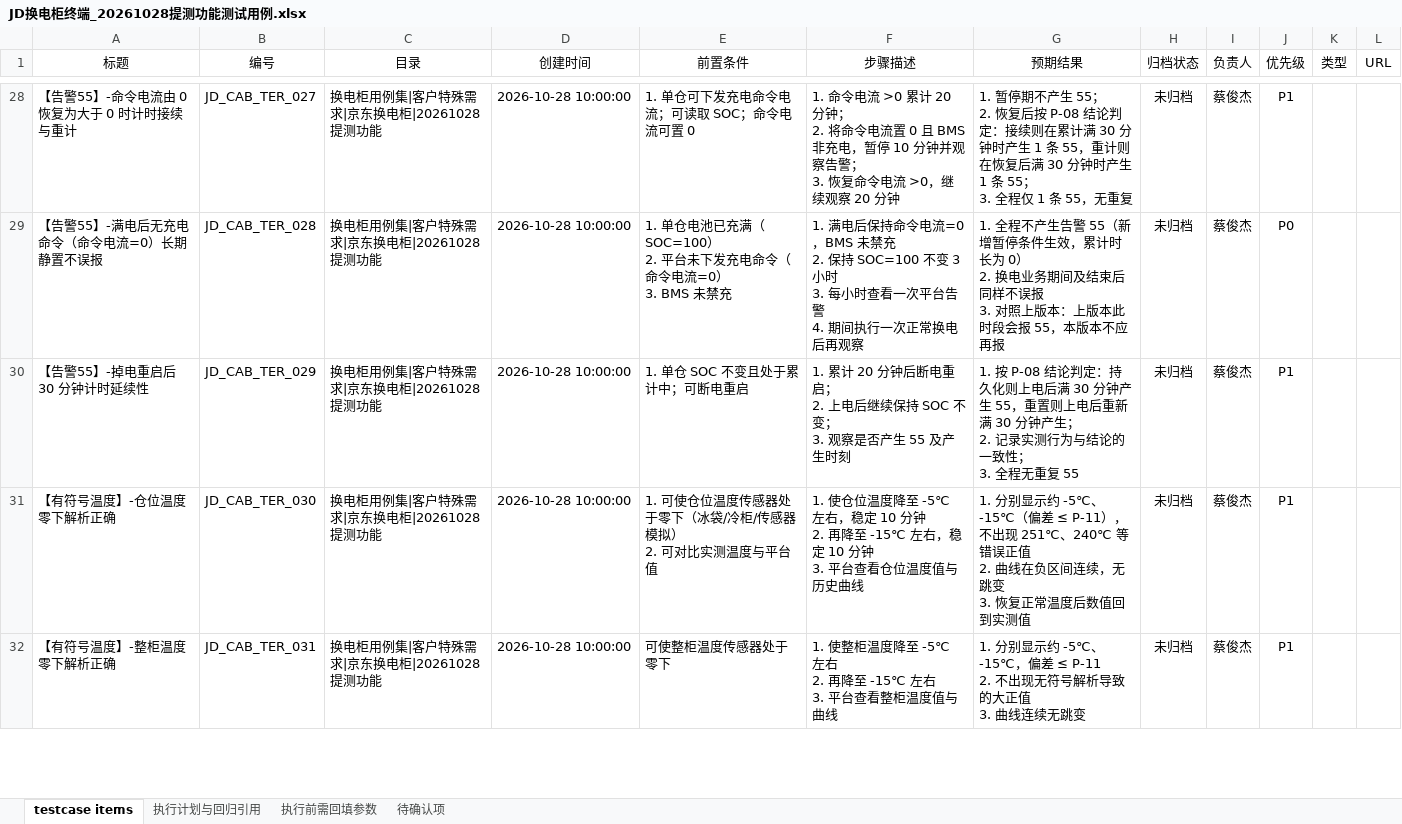
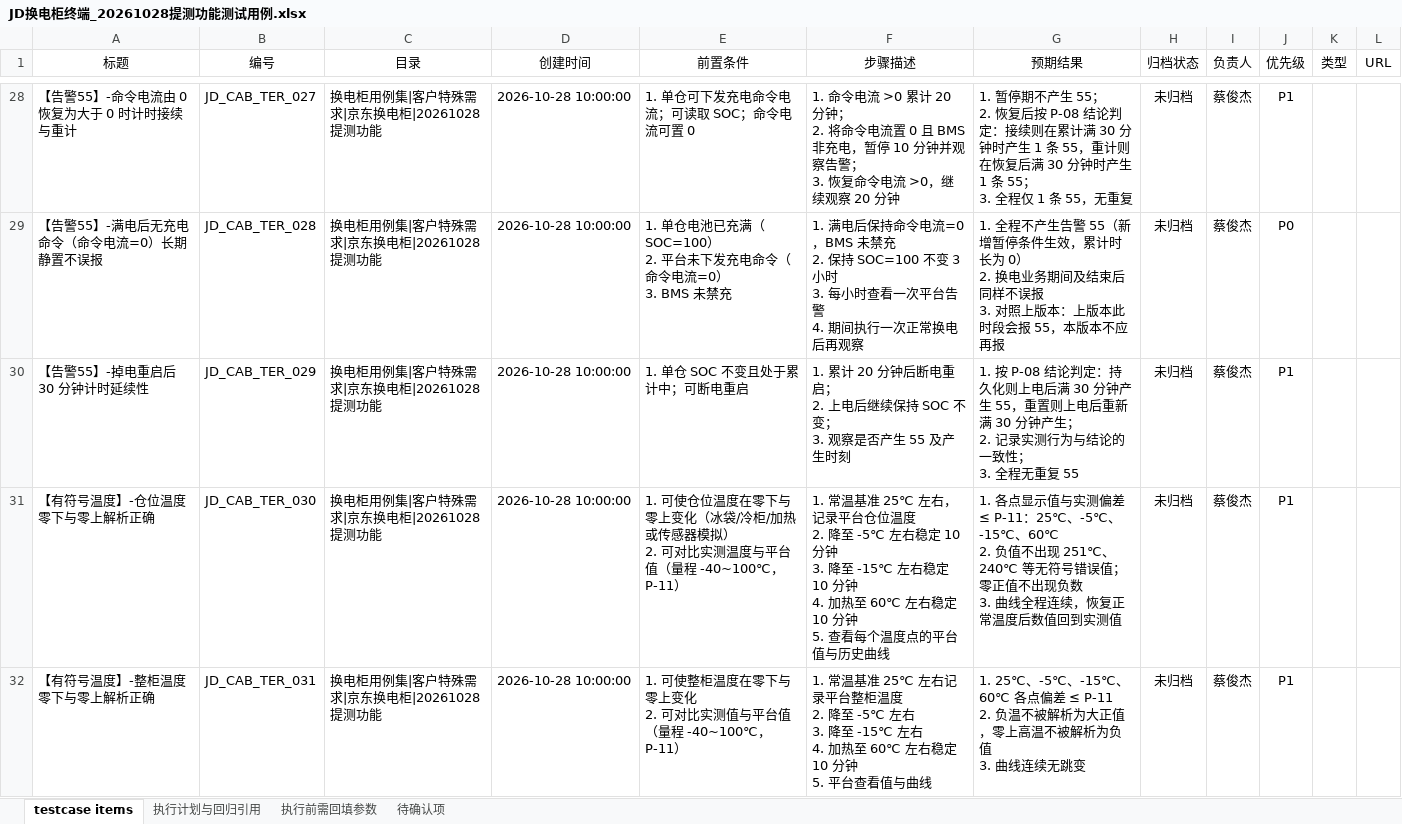
Before and after one commit to fsavsv/test01, an Excel workbook: JD换电柜终端_20261028提测功能测试用例.xlsx, sheet testcase items, drawn as a sheet; only a part is shown, gaps mark what is left out; values as stored, in another font and other column widths than the file's, no borders; charts and pictures not drawn; ↵ is a line break in a cell; the diff covers the shown part only; the diff names each change by its address in the sheet, - before the commit and + after, or states it on an @@ line.

Commit message:
feat: update workspace
Co-authored-by: traeagent <traeagent@users.noreply.github.com>

```diff
--- a/JD换电柜终端_20261028提测功能测试用例.xlsx (sheet testcase items)
+++ b/JD换电柜终端_20261028提测功能测试用例.xlsx (sheet testcase items)
-A31 (标题): 【有符号温度】-仓位温度零下解析正确
+A31 (标题): 【有符号温度】-仓位温度零下与零上解析正确
-E31 (前置条件): …仓位温度传感器处于零下（冰袋/冷柜/传感器模拟） ↵ 2. 可对比实测温度与平台值
+E31 (前置条件): …仓位温度在零下与零上变化（冰袋/冷柜/加热或传感器模拟） ↵ 2. 可对比实测温度与平台值（量程 -40~100℃，P-11）
-F31 (步骤描述): 1. 使仓位温度降至 -5℃ 左右，稳定 10 分钟 ↵ 2. 再降至 -15℃ 左右，稳定 10 分钟 ↵ 3. 平台查看仓位温度值与历史…
+F31 (步骤描述): 1. 常温基准 25℃ 左右，记录平台仓位温度 ↵ 2. 降至 -5℃ 左右稳定 10 分钟 ↵ 3. 降至 -15℃ 左右稳定 10 分钟 ↵ 4. 加热至 60℃ 左右稳定 10 分钟 ↵ 5. 查看每个温度点的平台值与历史…
-G31 (预期结果): 1. 分别显示约 -5℃、-15℃（偏差 ≤ P-11），不出现 251℃、240℃ 等错误正值 ↵ 2. 曲线在负区间连续，无跳变 ↵ 3. 恢复正常…
+G31 (预期结果): 1. 各点显示值与实测偏差 ≤ P-11：25℃、-5℃、-15℃、60℃ ↵ 2. 负值不出现 251℃、240℃ 等无符号错误值；零正值不出现负数 ↵ 3. 曲线全程连续，恢复正常…
-A32 (标题): 【有符号温度】-整柜温度零下解析正确
+A32 (标题): 【有符号温度】-整柜温度零下与零上解析正确
-E32 (前置条件): 可使整柜温度传感器处于零下
+E32 (前置条件): 1. 可使整柜温度在零下与零上变化 ↵ 2. 可对比实测值与平台值（量程 -40~100℃，P-11）
-F32 (步骤描述): 1. 使整柜温度降至 -5℃ 左右 ↵ 2. 再降至 -15℃ 左右 ↵ 3. 平台查看整柜温度值与曲线
+F32 (步骤描述): 1. 常温基准 25℃ 左右记录平台整柜温度 ↵ 2. 降至 -5℃ 左右 ↵ 3. 降至 -15℃ 左右 ↵ 4. 加热至 60℃ 左右稳定 10 分钟 ↵ 5. 平台查看值与曲线
-G32 (预期结果): 1. 分别显示约 -5℃、-15℃，偏差 ≤ P-11 ↵ 2. 不出现无符号解析导致的大正值 ↵ 3. 曲…
+G32 (预期结果): 1. 25℃、-5℃、-15℃、60℃ 各点偏差 ≤ P-11 ↵ 2. 负温不被解析为大正值，零上高温不被解析为负值 ↵ 3. 曲…
```
Also changed, not shown: 12 edited cells elsewhere in this sheet, sheet 执行前需回填参数, sheet 待确认项, charts or pictures.
